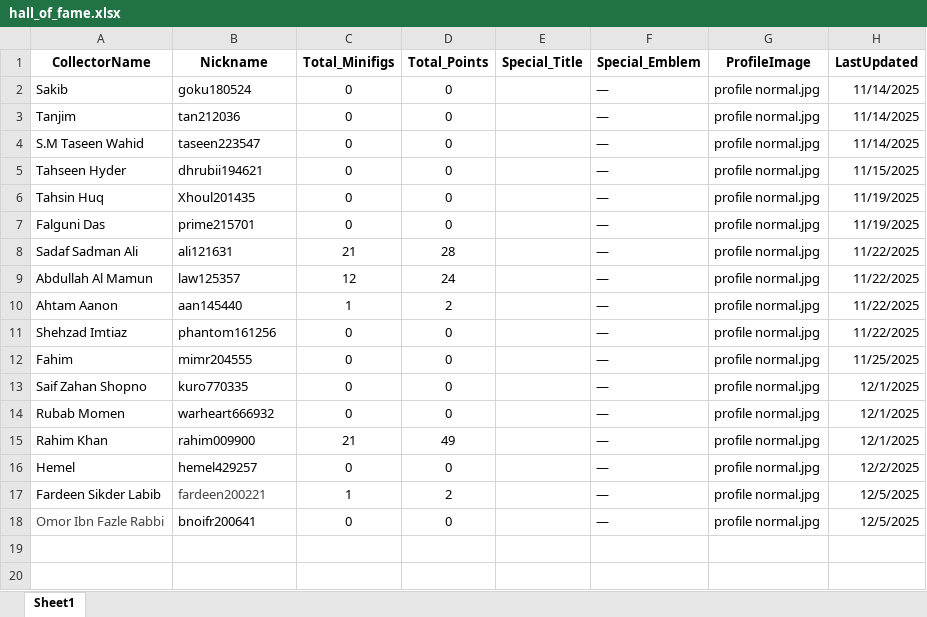
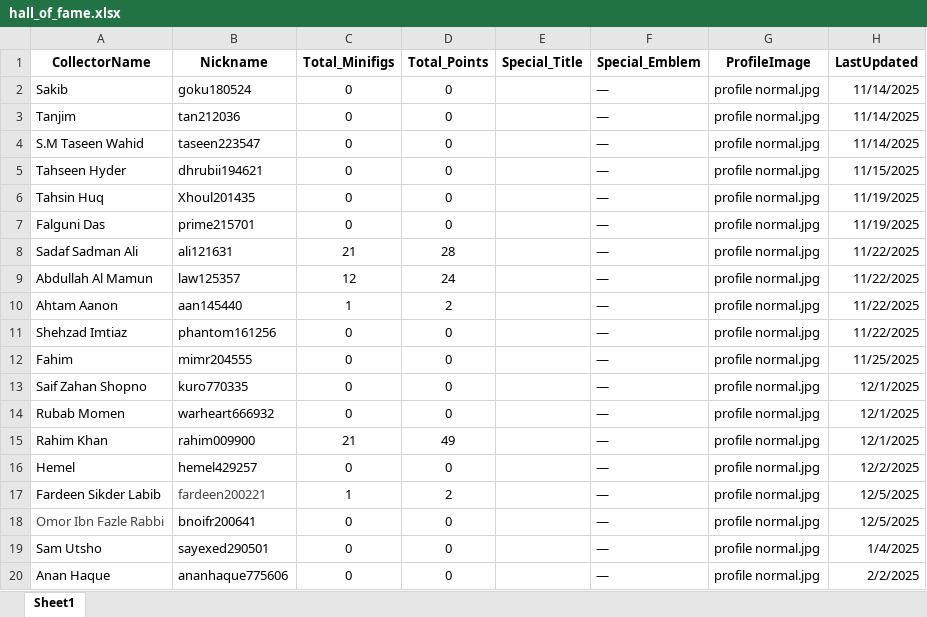
Before and after one commit to Sadab14/blocks_hall_of_fame, an Excel workbook: hall_of_fame.xlsx, sheet Sheet1, drawn as a sheet; values as stored, in another font and other column widths than the file's, no borders; the diff names each change by its address in the sheet, - before the commit and + after, or states it on an @@ line.

Commit message:
leaderboard update

```diff
--- a/hall_of_fame.xlsx (sheet Sheet1)
+++ b/hall_of_fame.xlsx (sheet Sheet1)
+row 19: Sam Utsho | sayexed290501 | 0 | 0 |  | — | profile normal.jpg | 1/4/2025
+row 20: Anan Haque | ananhaque775606 | 0 | 0 |  | — | profile normal.jpg | 2/2/2025
```
